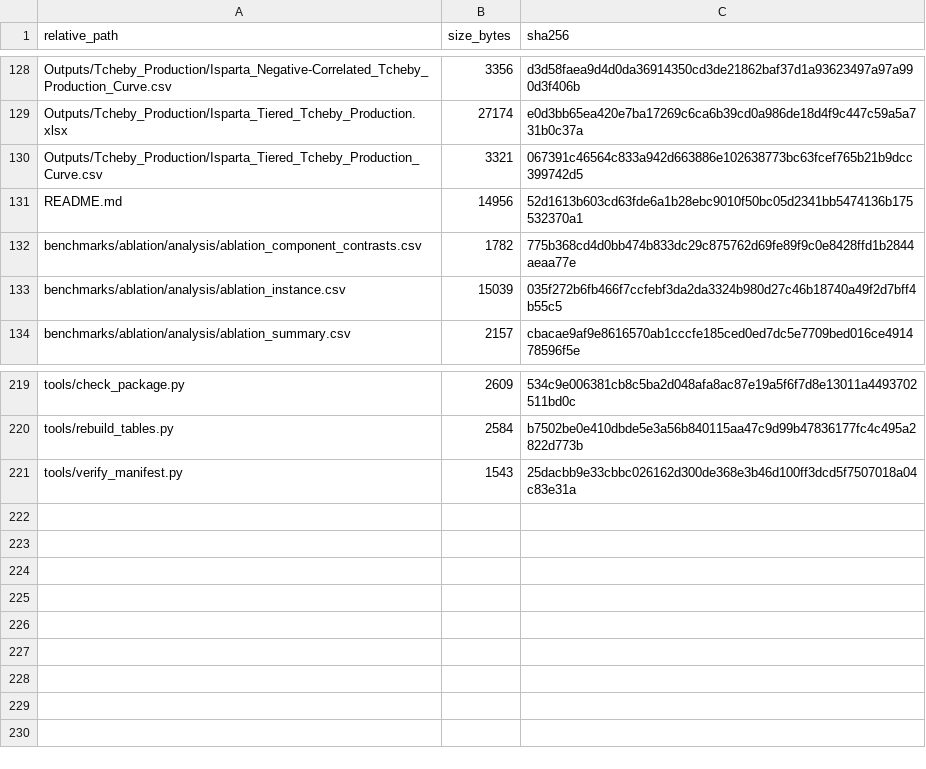
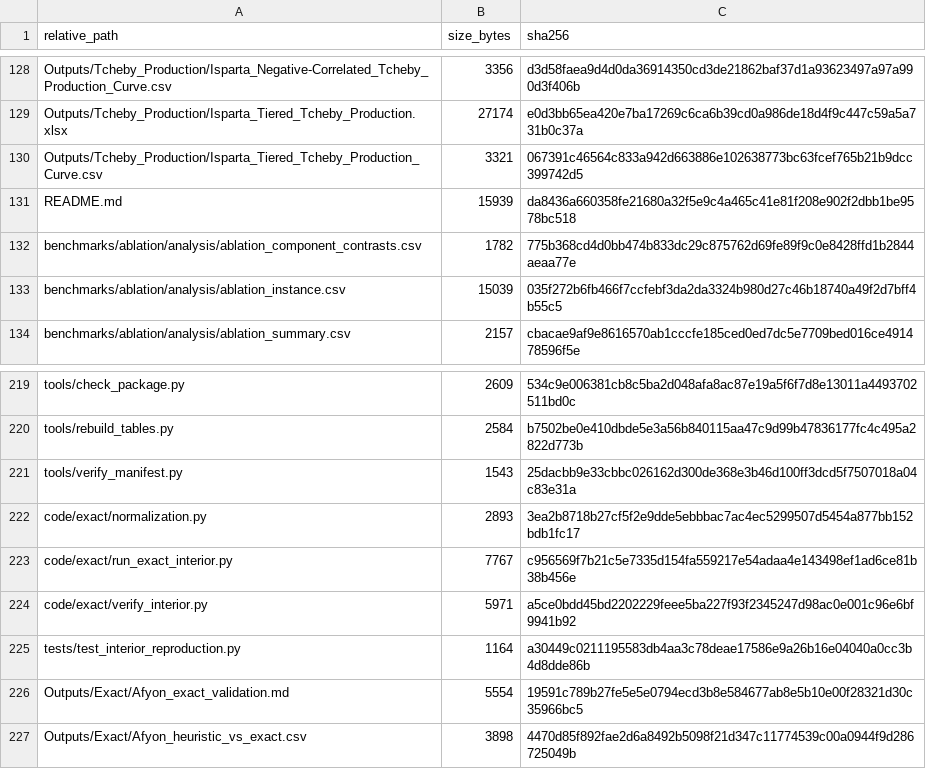
Before and after one commit to DigiOpt/p-LLRPwC, a CSV file: MANIFEST_SHA256.csv, drawn as a sheet; only a part is shown, gaps mark what is left out.

Commit message:
Add exact interior-optima driver, normalization builder and verifier (Table tab:exact_interior)
Reproduces the 45 Afyon interior Tchebycheff optima: run_exact_interior.py
(flow Tchebycheff MILP per lambda, routes recomputed and verified),
normalization.py (augmented Tchebycheff Z, rho=1e-4) and verify_interior.py
(solver-free Z re-derivation, --resolve for a full exact re-solve). A CI test
checks Z reproduction without Gurobi. Fresh exact re-solve reproduces all 55
stored rows (45 interior + 10 anchors) with zero mismatch.

```diff
--- a/MANIFEST_SHA256.csv
+++ b/MANIFEST_SHA256.csv
@@ -130,3 +130,3 @@ Outputs/Tcheby_Production/Isparta_Tiered_Tcheby_Production.xlsx,27174,e0d3bb65ea
 Outputs/Tcheby_Production/Isparta_Tiered_Tcheby_Production_Curve.csv,3321,067391c46564c833a942d663886e102638773bc63fcef765b21b9dcc399742d5
-README.md,14956,52d1613b603cd63fde6a1b28ebc9010f50bc05d2341bb5474136b175532370a1
+README.md,15939,da8436a660358fe21680a32f5e9c4a465c41e81f208e902f2dbb1be9578bc518
 benchmarks/ablation/analysis/ablation_component_contrasts.csv,1782,775b368cd4d0bb474b833dc29c875762d69fe89f9c0e8428ffd1b2844aeaa77e
@@ -221 +221,7 @@ tools/rebuild_tables.py,2584,b7502be0e410dbde5e3a56b840115aa47c9d99b47836177fc4c
 tools/verify_manifest.py,1543,25dacbb9e33cbbc026162d300de368e3b46d100ff3dcd5f7507018a04c83e31a
+code/exact/normalization.py,2893,3ea2b8718b27cf5f2e9dde5ebbbac7ac4ec5299507d5454a877bb152bdb1fc17
+code/exact/run_exact_interior.py,7767,c956569f7b21c5e7335d154fa559217e54adaa4e143498ef1ad6ce81b38b456e
+code/exact/verify_interior.py,5971,a5ce0bdd45bd2202229feee5ba227f93f2345247d98ac0e001c96e6bf9941b92
+tests/test_interior_reproduction.py,1164,a30449c0211195583db4aa3c78deae17586e9a26b16e04040a0cc3b4d8dde86b
+Outputs/Exact/Afyon_exact_validation.md,5554,19591c789b27fe5e5e0794ecd3b8e584677ab8e5b10e00f28321d30c35966bc5
+Outputs/Exact/Afyon_heuristic_vs_exact.csv,3898,4470d85f892fae2d6a8492b5098f21d347c11774539c00a0944f9d286725049b
```
Also changed, not shown: 7 other files.
